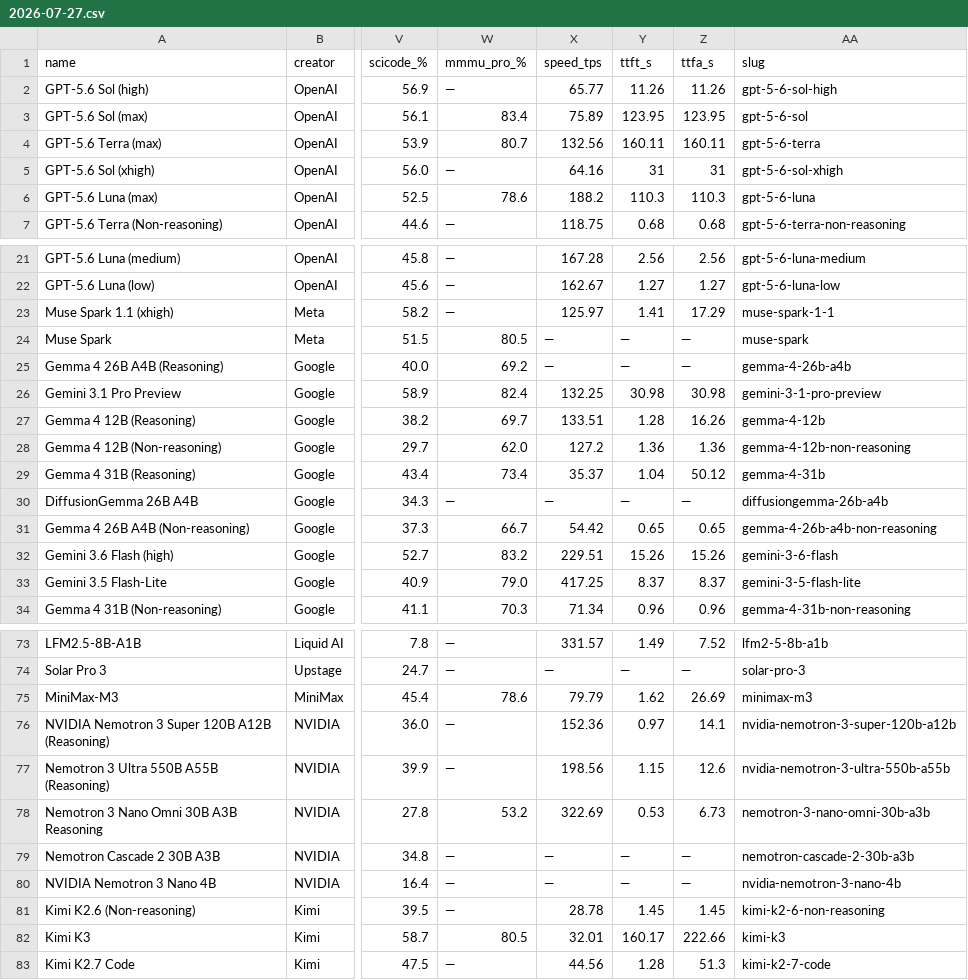
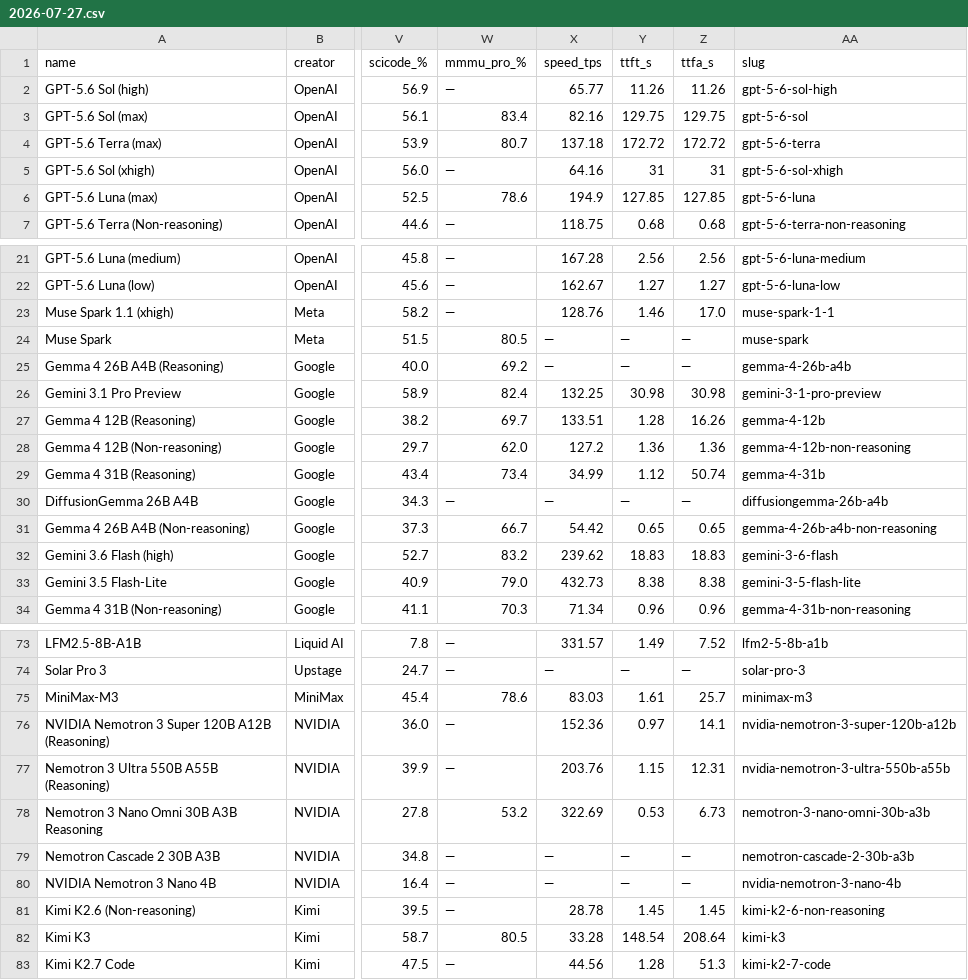
Before and after one commit to OptiLabResearch/model-compass, a CSV file: data/history/2026-07-27.csv, drawn as a sheet; only a part is shown, gaps mark what is left out; the diff covers the shown part only; the diff names each change by its address in the sheet, - before the commit and + after, or states it on an @@ line.

```diff
--- a/data/history/2026-07-27.csv
+++ b/data/history/2026-07-27.csv
-X3 (speed_tps): 75.89
+X3 (speed_tps): 82.16
-Y3 (ttft_s): 123.95
+Y3 (ttft_s): 129.75
-Z3 (ttfa_s): 123.95
+Z3 (ttfa_s): 129.75
-X4 (speed_tps): 132.56
+X4 (speed_tps): 137.18
-Y4 (ttft_s): 160.11
+Y4 (ttft_s): 172.72
-Z4 (ttfa_s): 160.11
+Z4 (ttfa_s): 172.72
-X6 (speed_tps): 188.2
+X6 (speed_tps): 194.9
-Y6 (ttft_s): 110.3
+Y6 (ttft_s): 127.85
-Z6 (ttfa_s): 110.3
+Z6 (ttfa_s): 127.85
-X23 (speed_tps): 125.97
+X23 (speed_tps): 128.76
-Y23 (ttft_s): 1.41
+Y23 (ttft_s): 1.46
-Z23 (ttfa_s): 17.29
+Z23 (ttfa_s): 17.0
-X29 (speed_tps): 35.37
+X29 (speed_tps): 34.99
-Y29 (ttft_s): 1.04
+Y29 (ttft_s): 1.12
-Z29 (ttfa_s): 50.12
+Z29 (ttfa_s): 50.74
-X32 (speed_tps): 229.51
+X32 (speed_tps): 239.62
-Y32 (ttft_s): 15.26
+Y32 (ttft_s): 18.83
-Z32 (ttfa_s): 15.26
+Z32 (ttfa_s): 18.83
-X33 (speed_tps): 417.25
+X33 (speed_tps): 432.73
-Y33 (ttft_s): 8.37
+Y33 (ttft_s): 8.38
-Z33 (ttfa_s): 8.37
+Z33 (ttfa_s): 8.38
-X75 (speed_tps): 79.79
+X75 (speed_tps): 83.03
-Y75 (ttft_s): 1.62
+Y75 (ttft_s): 1.61
-Z75 (ttfa_s): 26.69
+Z75 (ttfa_s): 25.7
-X77 (speed_tps): 198.56
+X77 (speed_tps): 203.76
-Z77 (ttfa_s): 12.6
+Z77 (ttfa_s): 12.31
-X82 (speed_tps): 32.01
+X82 (speed_tps): 33.28
-Y82 (ttft_s): 160.17
+Y82 (ttft_s): 148.54
-Z82 (ttfa_s): 222.66
+Z82 (ttfa_s): 208.64
```
Also changed, not shown: 37 edited cells elsewhere in this file, 14 other files.
